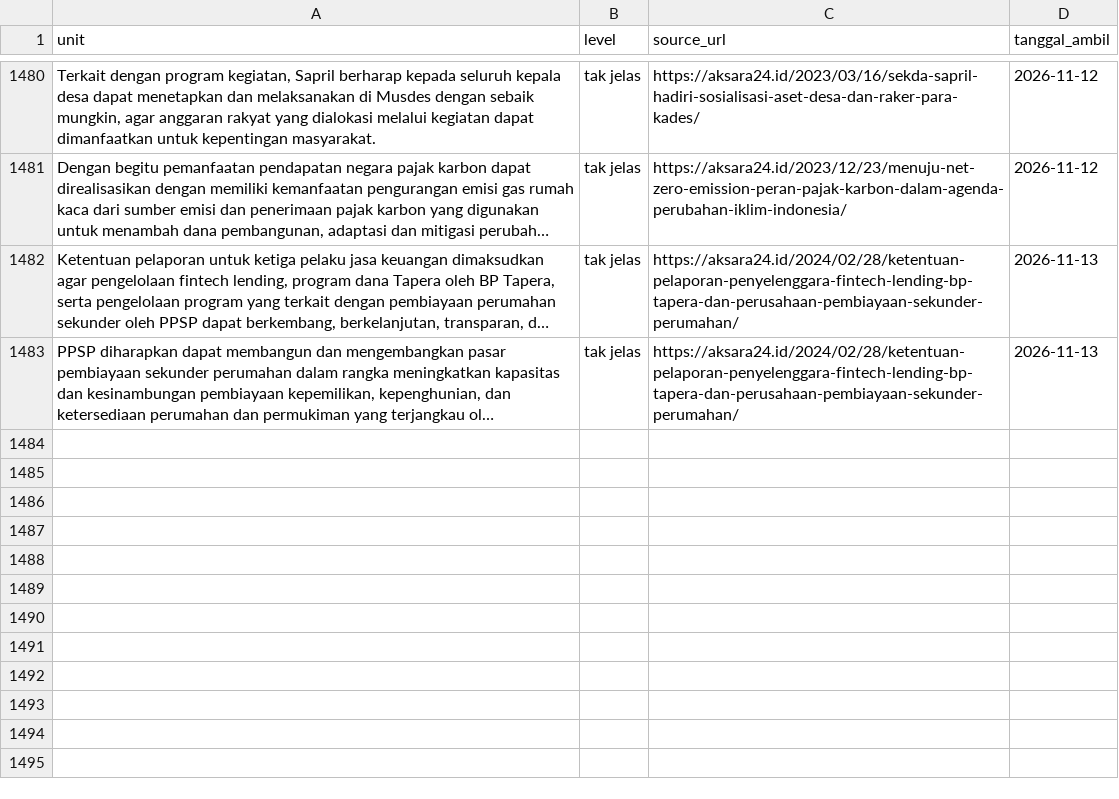
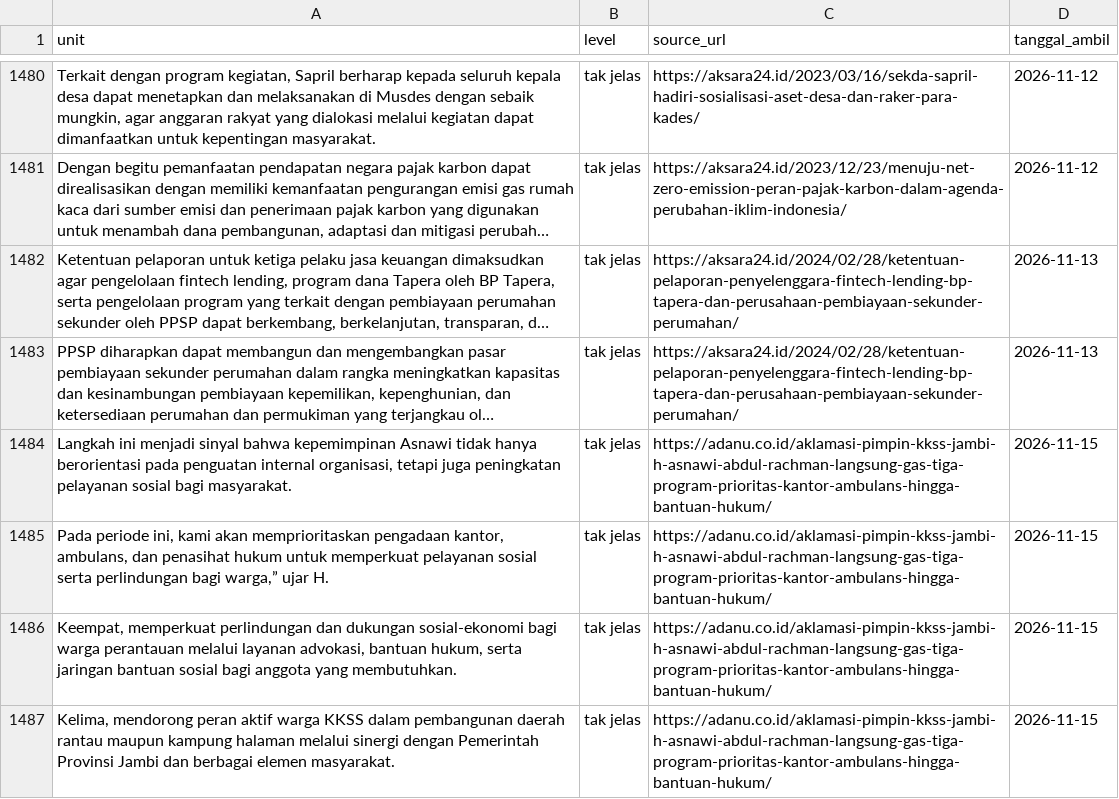
Before and after one commit to yoyi0206/V1_Project, a CSV file: data.csv, drawn as a sheet; only a part is shown, gaps mark what is left out; long unchanged cells end in …; the diff names each change by its address in the sheet, - before the commit and + after, or states it on an @@ line.

```diff
--- a/data.csv
+++ b/data.csv
+row 1484: Langkah ini menjadi sinyal bahwa kepemimpinan Asnawi tidak hanya berorientasi pada penguatan internal organisasi, tetapi juga peningkatan pelayanan sosial bagi masyarakat. | tak jelas | https://adanu.co.id/aklamasi-pimpin-kkss-jambi-h-asnawi-abdul-rachman-langsung-gas-tiga-program-prioritas-kantor-ambulans-hingga-bantuan-hukum/ | 2026-11-15
+row 1485: Pada periode ini, kami akan memprioritaskan pengadaan kantor, ambulans, dan penasihat hukum untuk memperkuat pelayanan sosial serta perlindungan bagi warga,” ujar H. | tak jelas | https://adanu.co.id/aklamasi-pimpin-kkss-jambi-h-asnawi-abdul-rachman-langsung-gas-tiga-program-prioritas-kantor-ambulans-hingga-bantuan-hukum/ | 2026-11-15
+row 1486: Keempat, memperkuat perlindungan dan dukungan sosial-ekonomi bagi warga perantauan melalui layanan advokasi, bantuan hukum, serta jaringan bantuan sosial bagi anggota yang membutuhkan. | tak jelas | https://adanu.co.id/aklamasi-pimpin-kkss-jambi-h-asnawi-abdul-rachman-langsung-gas-tiga-program-prioritas-kantor-ambulans-hingga-bantuan-hukum/ | 2026-11-15
+row 1487: Kelima, mendorong peran aktif warga KKSS dalam pembangunan daerah rantau maupun kampung halaman melalui sinergi dengan Pemerintah Provinsi Jambi dan berbagai elemen masyarakat. | tak jelas | https://adanu.co.id/aklamasi-pimpin-kkss-jambi-h-asnawi-abdul-rachman-langsung-gas-tiga-program-prioritas-kantor-ambulans-hingga-bantuan-hukum/ | 2026-11-15
```
